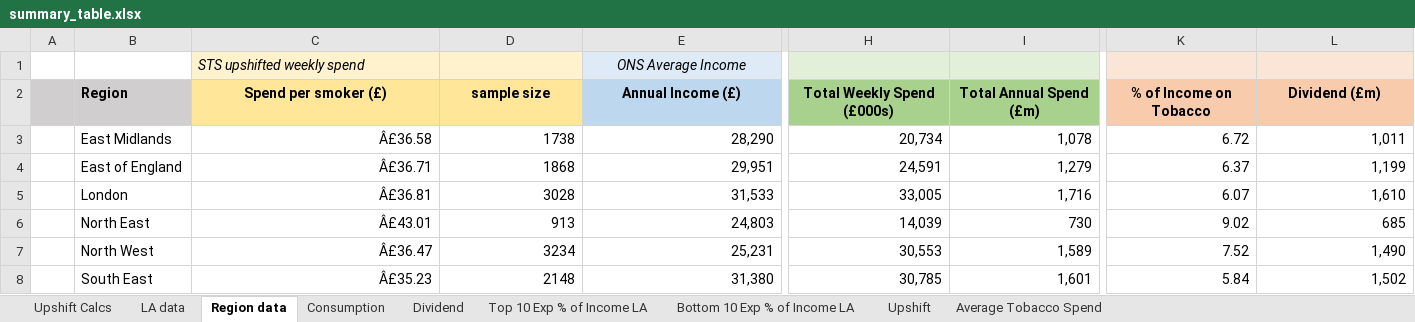
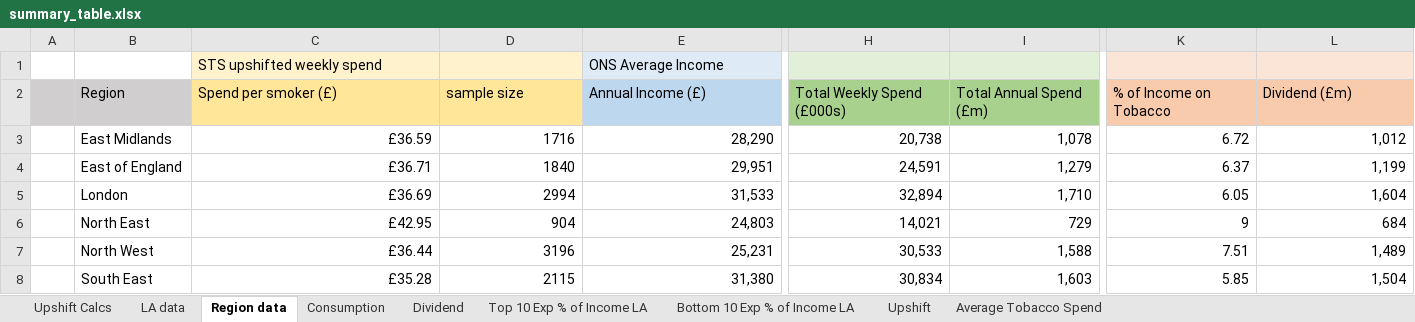
Before and after one commit to STAPM/smoke-free-dividend, an Excel workbook: output/main results/summary_table.xlsx, sheet Region data, drawn as a sheet; only a part is shown, gaps mark what is left out; values as stored, in another font and other column widths than the file's, no borders; the diff covers the shown part only; the diff names each change by its address in the sheet, - before the commit and + after, or states it on an @@ line.

```diff
--- a/output/main results/summary_table.xlsx (sheet Region data)
+++ b/output/main results/summary_table.xlsx (sheet Region data)
-C1 italic: on
+C1 italic: off
@@ E1 italic: on → off, alignment: center → left @@
-B2:L2 bold: on
+B2:L2 bold: off
-C2:L2 alignment: center
+C2:L2 alignment: left
-C3 (Spend per smoker (£)): Â£36.58
+C3 (Spend per smoker (£)): £36.59
-D3 (sample size): 1738
+D3 (sample size): 1716
-H3 (Total Weekly Spend (£000s)): 20,734
+H3 (Total Weekly Spend (£000s)): 20,738
-L3 (Dividend (£m)): 1,011
+L3 (Dividend (£m)): 1,012
-C4 (Spend per smoker (£)): Â£36.71
+C4 (Spend per smoker (£)): £36.71
-D4 (sample size): 1868
+D4 (sample size): 1840
-C5 (Spend per smoker (£)): Â£36.81
+C5 (Spend per smoker (£)): £36.69
-D5 (sample size): 3028
+D5 (sample size): 2994
-H5 (Total Weekly Spend (£000s)): 33,005
+H5 (Total Weekly Spend (£000s)): 32,894
-I5 (Total Annual Spend (£m)): 1,716
+I5 (Total Annual Spend (£m)): 1,710
-K5 (% of Income on Tobacco): 6.07
+K5 (% of Income on Tobacco): 6.05
-L5 (Dividend (£m)): 1,610
+L5 (Dividend (£m)): 1,604
-C6 (Spend per smoker (£)): Â£43.01
+C6 (Spend per smoker (£)): £42.95
-D6 (sample size): 913
+D6 (sample size): 904
-H6 (Total Weekly Spend (£000s)): 14,039
+H6 (Total Weekly Spend (£000s)): 14,021
-I6 (Total Annual Spend (£m)): 730
+I6 (Total Annual Spend (£m)): 729
-K6 (% of Income on Tobacco): 9.02
+K6 (% of Income on Tobacco): 9
-L6 (Dividend (£m)): 685
+L6 (Dividend (£m)): 684
-C7 (Spend per smoker (£)): Â£36.47
+C7 (Spend per smoker (£)): £36.44
-D7 (sample size): 3234
+D7 (sample size): 3196
-H7 (Total Weekly Spend (£000s)): 30,553
+H7 (Total Weekly Spend (£000s)): 30,533
-I7 (Total Annual Spend (£m)): 1,589
+I7 (Total Annual Spend (£m)): 1,588
-K7 (% of Income on Tobacco): 7.52
+K7 (% of Income on Tobacco): 7.51
-L7 (Dividend (£m)): 1,490
+L7 (Dividend (£m)): 1,489
-C8 (Spend per smoker (£)): Â£35.23
+C8 (Spend per smoker (£)): £35.28
-D8 (sample size): 2148
+D8 (sample size): 2115
-H8 (Total Weekly Spend (£000s)): 30,785
+H8 (Total Weekly Spend (£000s)): 30,834
-I8 (Total Annual Spend (£m)): 1,601
+I8 (Total Annual Spend (£m)): 1,603
-K8 (% of Income on Tobacco): 5.84
+K8 (% of Income on Tobacco): 5.85
-L8 (Dividend (£m)): 1,502
+L8 (Dividend (£m)): 1,504
```
Also changed, not shown: 19 edited cells and cell formats elsewhere in this sheet, sheet LA data, sheet Consumption, sheet Bottom 10 Exp % of Income LA, sheet Top 10 Exp % of Income LA, sheet Dividend, sheet Average Tobacco Spend, 2 more sheets, formulas that keep their value, 32 other files.
